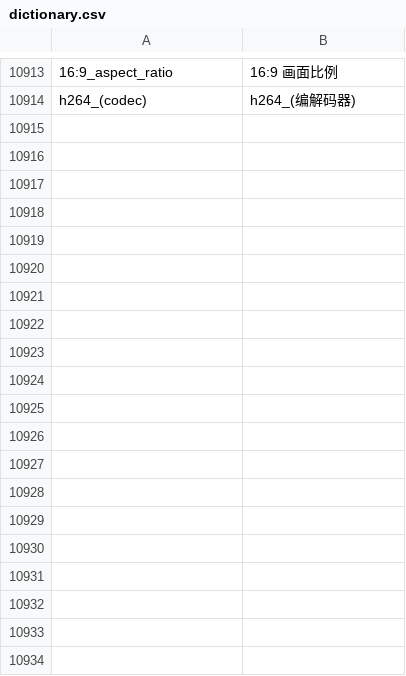
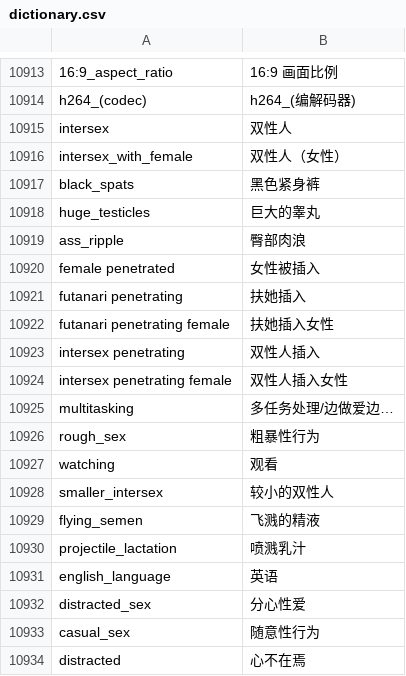
Before and after one commit to milkmoli/Sankakucomplex-tags-dictionary, a CSV file: dictionary.csv, drawn as a sheet; only a part is shown, gaps mark what is left out; the diff covers the shown part only; the diff names each change by its address in the sheet, - before the commit and + after, or states it on an @@ line.

Commit message:
Add files via upload

```diff
--- a/dictionary.csv
+++ b/dictionary.csv
+row 10915: intersex | 双性人
+row 10916: intersex_with_female | 双性人（女性）
+row 10917: black_spats | 黑色紧身裤
+row 10918: huge_testicles | 巨大的睾丸
+row 10919: ass_ripple | 臀部肉浪
+row 10920: female penetrated | 女性被插入
+row 10921: futanari penetrating | 扶她插入
+row 10922: futanari penetrating female | 扶她插入女性
+row 10923: intersex penetrating | 双性人插入
+row 10924: intersex penetrating female | 双性人插入女性
+row 10925: multitasking | 多任务处理/边做爱边…
+row 10926: rough_sex | 粗暴性行为
+row 10927: watching | 观看
+row 10928: smaller_intersex | 较小的双性人
+row 10929: flying_semen | 飞溅的精液
+row 10930: projectile_lactation | 喷溅乳汁
+row 10931: english_language | 英语
+row 10932: distracted_sex | 分心性爱
+row 10933: casual_sex | 随意性行为
+row 10934: distracted | 心不在焉
```
Also changed, not shown: 47 added rows and 9 edited cells elsewhere in this file.
